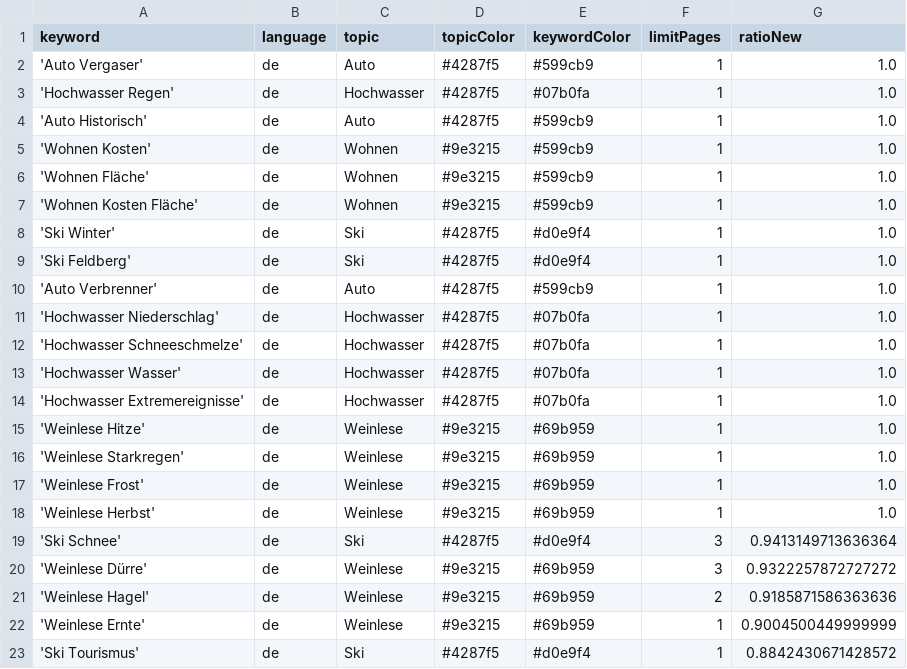
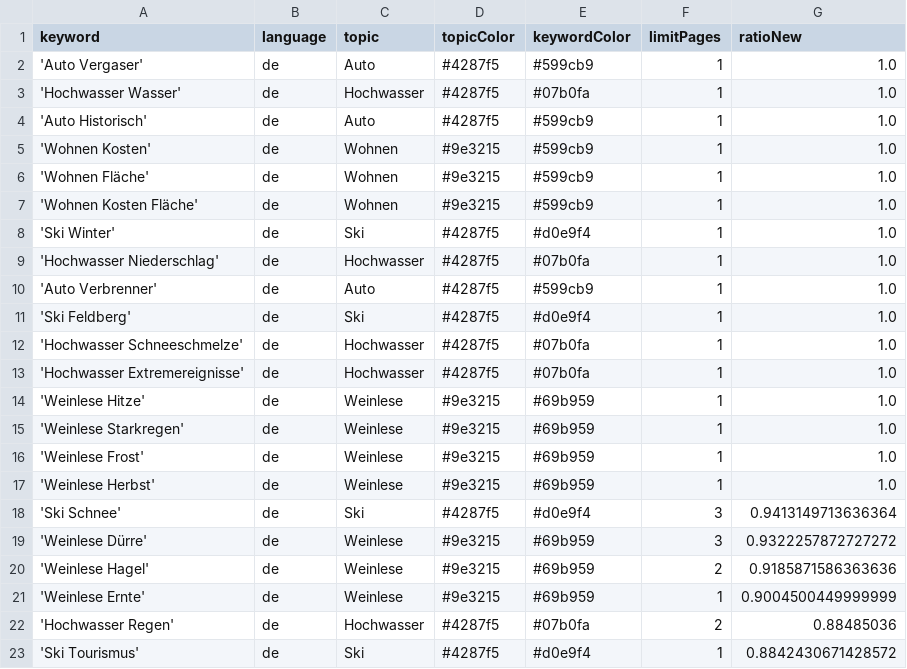
Before and after one commit to LuxiNecel-news/winterIsComing2, a CSV file: keywords.csv, drawn as a sheet.

```diff
--- a/keywords.csv
+++ b/keywords.csv
@@ -2,3 +2,3 @@ keyword,language,topic,topicColor,keywordColor,limitPages,ratioNew
 'Auto Vergaser',de,Auto,#4287f5,#599cb9,1,1.0
-'Hochwasser Regen',de,Hochwasser,#4287f5,#07b0fa,1,1.0
+'Hochwasser Wasser',de,Hochwasser,#4287f5,#07b0fa,1,1.0
 'Auto Historisch',de,Auto,#4287f5,#599cb9,1,1.0
@@ -8,7 +8,6 @@ keyword,language,topic,topicColor,keywordColor,limitPages,ratioNew
 'Ski Winter',de,Ski,#4287f5,#d0e9f4,1,1.0
+'Hochwasser Niederschlag',de,Hochwasser,#4287f5,#07b0fa,1,1.0
+'Auto Verbrenner',de,Auto,#4287f5,#599cb9,1,1.0
 'Ski Feldberg',de,Ski,#4287f5,#d0e9f4,1,1.0
-'Auto Verbrenner',de,Auto,#4287f5,#599cb9,1,1.0
-'Hochwasser Niederschlag',de,Hochwasser,#4287f5,#07b0fa,1,1.0
 'Hochwasser Schneeschmelze',de,Hochwasser,#4287f5,#07b0fa,1,1.0
-'Hochwasser Wasser',de,Hochwasser,#4287f5,#07b0fa,1,1.0
 'Hochwasser Extremereignisse',de,Hochwasser,#4287f5,#07b0fa,1,1.0
@@ -22,2 +21,3 @@ keyword,language,topic,topicColor,keywordColor,limitPages,ratioNew
 'Weinlese Ernte',de,Weinlese,#9e3215,#69b959,1,0.9004500449999999
+'Hochwasser Regen',de,Hochwasser,#4287f5,#07b0fa,2,0.88485036
 'Ski Tourismus',de,Ski,#4287f5,#d0e9f4,1,0.8842430671428572
```
Also changed, not shown: csv/news_2022_10.csv, csv/news_2022_11.csv.
